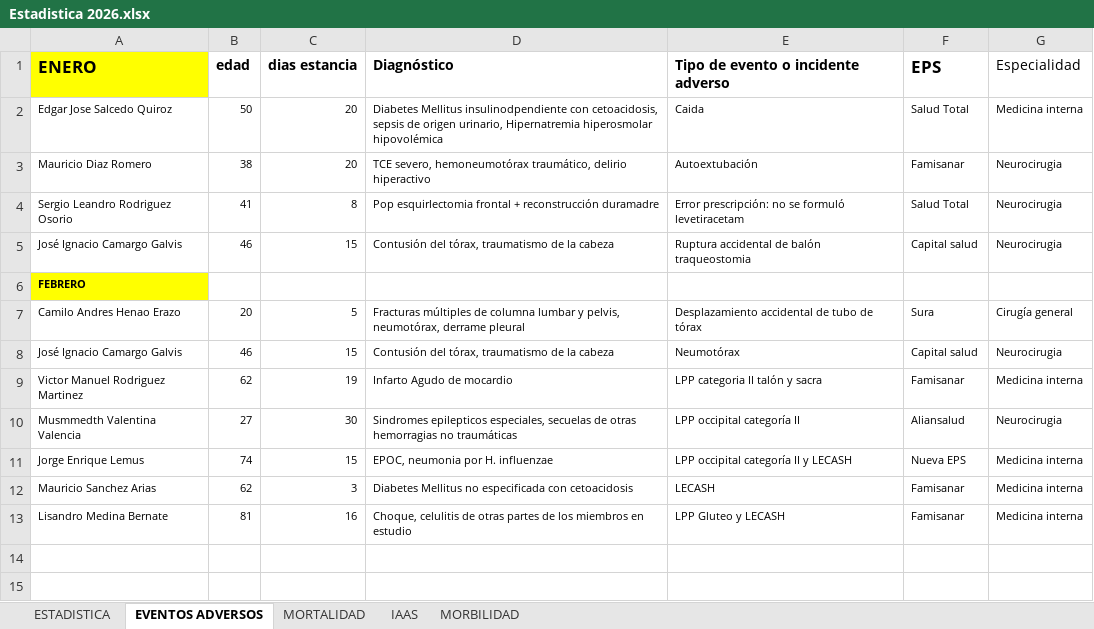
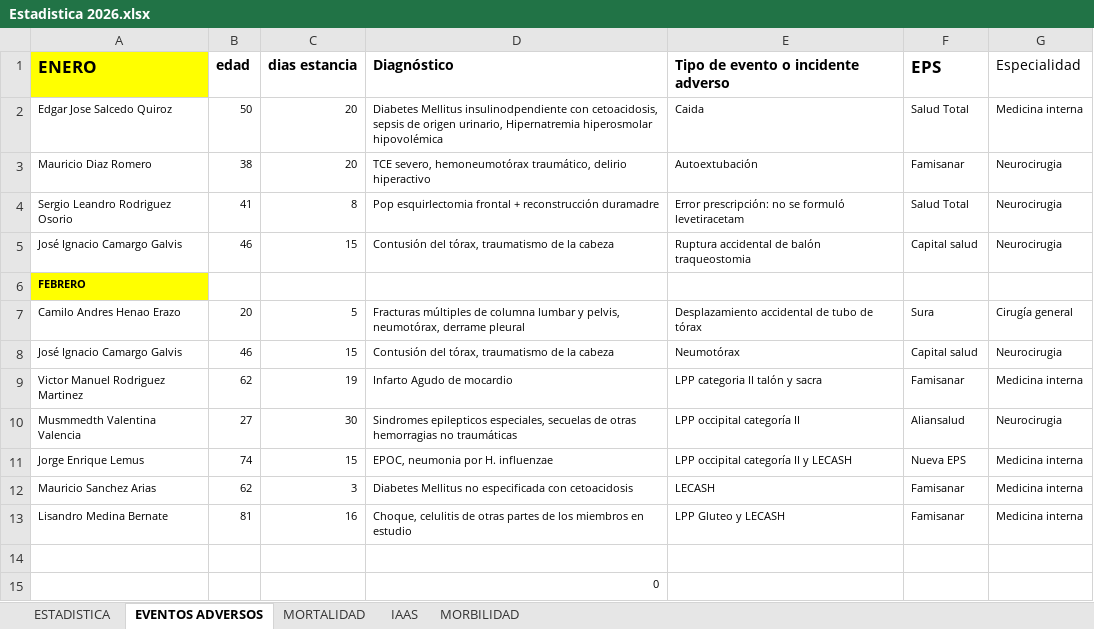
Before and after one commit to acamilox/Mis-Proyectos-Python, an Excel workbook: data/Estadistica 2026.xlsx, sheet EVENTOS ADVERSOS, drawn as a sheet; values as stored, in another font and other column widths than the file's, no borders; 1 other sheet too large or unreadable and not compared; the diff names each change by its address in the sheet, - before the commit and + after, or states it on an @@ line.

```diff
--- a/data/Estadistica 2026.xlsx (sheet EVENTOS ADVERSOS)
+++ b/data/Estadistica 2026.xlsx (sheet EVENTOS ADVERSOS)
+row 14: (empty)
+row 15:  |  |  | 0
```
Also changed, not shown: sheet IAAS, sheet ESTADISTICA.
